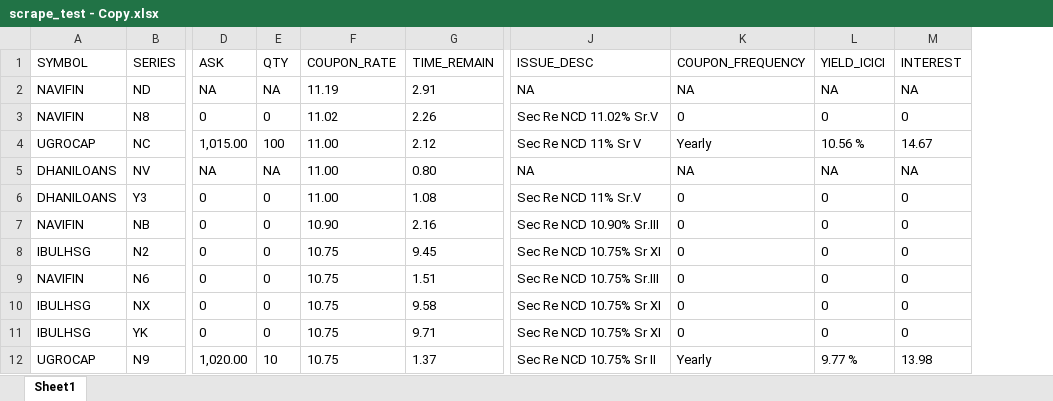
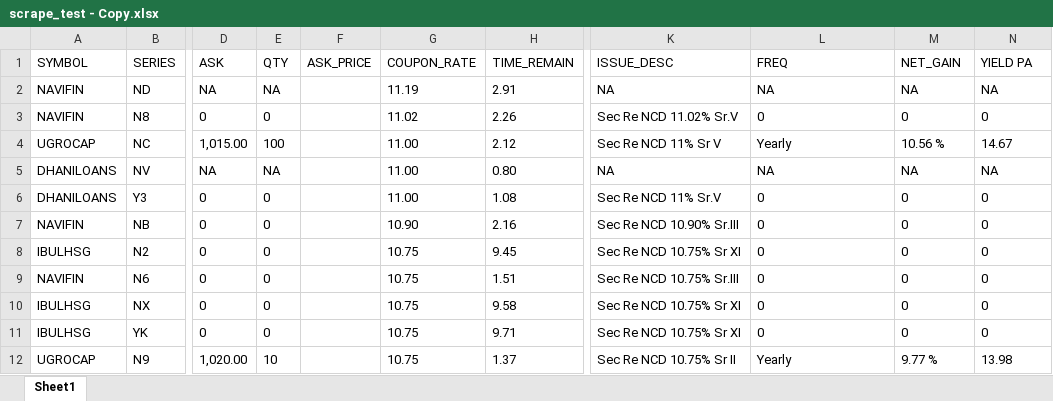
Before and after one commit to navneetMaantic/SeleniumScraper, an Excel workbook: scrape_test - Copy.xlsx, sheet Sheet1, drawn as a sheet; only a part is shown, gaps mark what is left out; values as stored, in another font and other column widths than the file's, no borders; addresses are those after the commit; the diff names each change by its address in the sheet, - before the commit and + after, or states it on an @@ line.

```diff
--- a/scrape_test - Copy.xlsx (sheet Sheet1)
+++ b/scrape_test - Copy.xlsx (sheet Sheet1)
+column F (ASK_PRICE), empty
-L1: COUPON_FREQUENCY
+L1: FREQ
-M1: YIELD_ICICI
+M1: NET_GAIN
-N1: INTEREST
+N1: YIELD PA
```
Also changed, not shown: scrape_test.xlsx, 6 other files.
